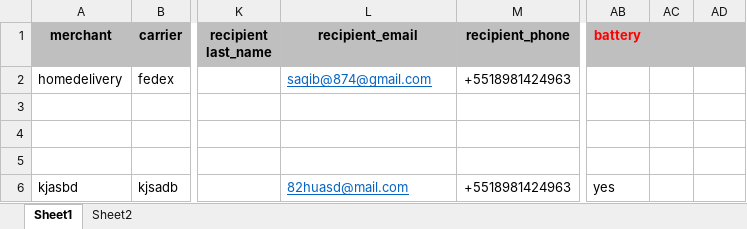
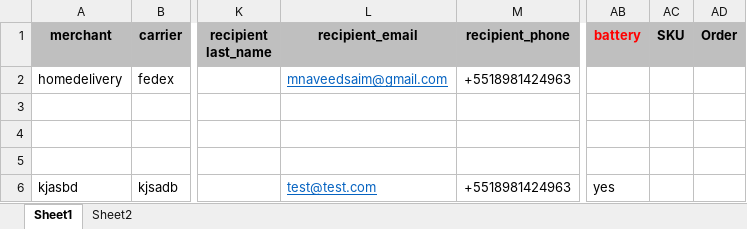
Before and after one commit to sanadev01/contributions, an Excel workbook: public/uploads/order-import.xlsx, sheet Sheet1, drawn as a sheet; only a part is shown, gaps mark what is left out; values as stored, in another font and other column widths than the file's, no borders; the diff names each change by its address in the sheet, - before the commit and + after, or states it on an @@ line.

```diff
--- a/public/uploads/order-import.xlsx (sheet Sheet1)
+++ b/public/uploads/order-import.xlsx (sheet Sheet1)
-AC1: (empty)
+AC1: SKU
-AD1: (empty)
+AD1: Order
-L2 (recipient_email): saqib@874@gmail.com
+L2 (recipient_email): mnaveedsaim@gmail.com
-L6 (recipient_email): 82huasd@mail.com
+L6 (recipient_email): test@test.com
```
Also changed, not shown: 1 other file.
